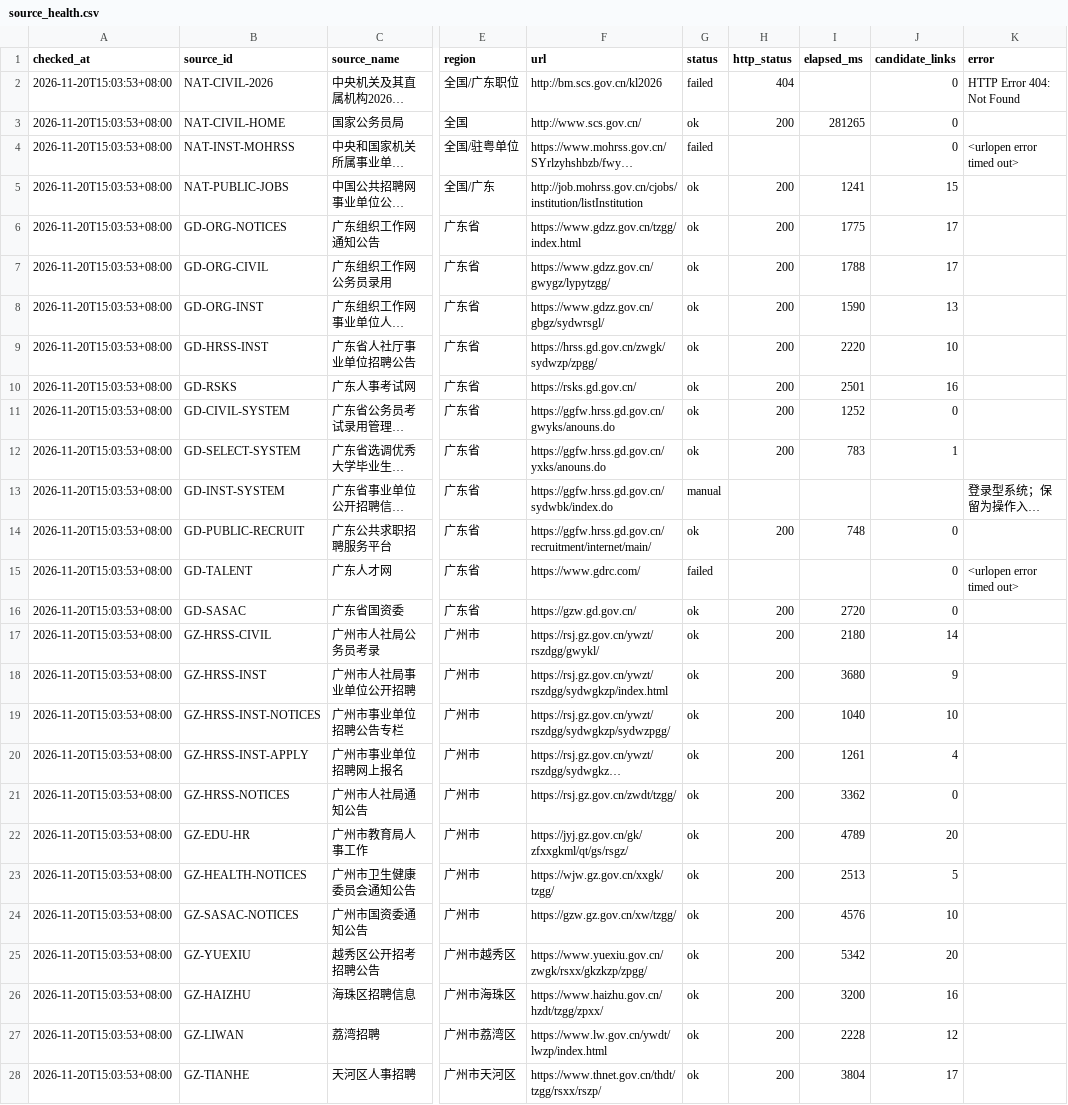
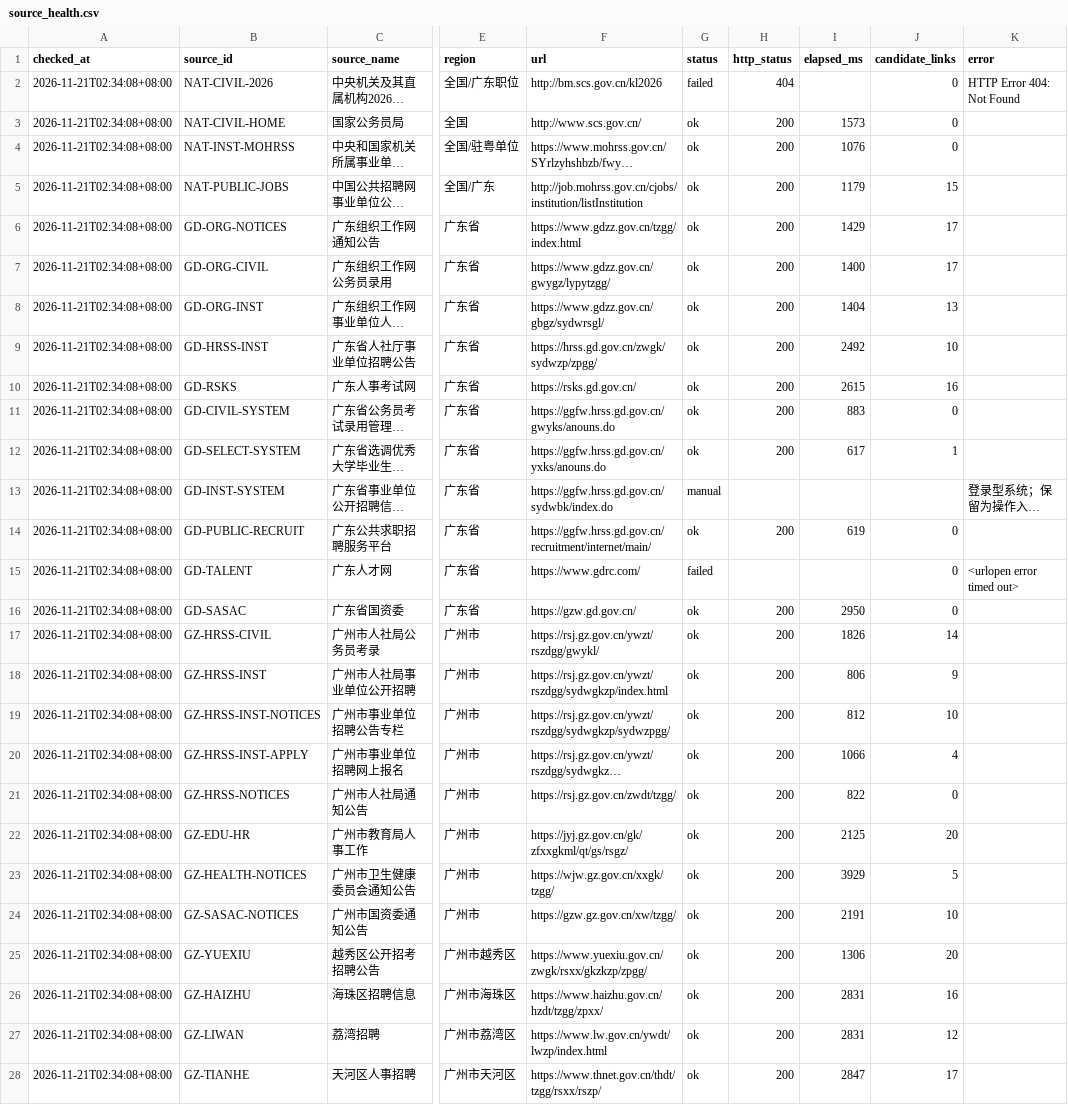
Before and after one commit to hrj-11055/guangdong-public-jobs-monitor, a CSV file: data/source_health.csv, drawn as a sheet; only a part is shown, gaps mark what is left out; long unchanged cells end in …; the diff covers the shown part only; the diff names each change by its address in the sheet, - before the commit and + after, or states it on an @@ line.

```diff
--- a/data/source_health.csv
+++ b/data/source_health.csv
-A2:A28 (checked_at): 2026-11-20T15:03:53+08:00
+A2:A28 (checked_at): 2026-11-21T02:34:08+08:00
-I3 (elapsed_ms): 281265
+I3 (elapsed_ms): 1573
-G4 (status): failed
+G4 (status): ok
-H4 (http_status): (empty)
+H4 (http_status): 200
-I4 (elapsed_ms): (empty)
+I4 (elapsed_ms): 1076
-K4 (error): <urlopen error timed out>
+K4 (error): (empty)
-I5 (elapsed_ms): 1241
+I5 (elapsed_ms): 1179
-I6 (elapsed_ms): 1775
+I6 (elapsed_ms): 1429
-I7 (elapsed_ms): 1788
+I7 (elapsed_ms): 1400
-I8 (elapsed_ms): 1590
+I8 (elapsed_ms): 1404
-I9 (elapsed_ms): 2220
+I9 (elapsed_ms): 2492
-I10 (elapsed_ms): 2501
+I10 (elapsed_ms): 2615
-I11 (elapsed_ms): 1252
+I11 (elapsed_ms): 883
-I12 (elapsed_ms): 783
+I12 (elapsed_ms): 617
-I14 (elapsed_ms): 748
+I14 (elapsed_ms): 619
-I16 (elapsed_ms): 2720
+I16 (elapsed_ms): 2950
-I17 (elapsed_ms): 2180
+I17 (elapsed_ms): 1826
-I18 (elapsed_ms): 3680
+I18 (elapsed_ms): 806
-I19 (elapsed_ms): 1040
+I19 (elapsed_ms): 812
-I20 (elapsed_ms): 1261
+I20 (elapsed_ms): 1066
-I21 (elapsed_ms): 3362
+I21 (elapsed_ms): 822
-I22 (elapsed_ms): 4789
+I22 (elapsed_ms): 2125
-I23 (elapsed_ms): 2513
+I23 (elapsed_ms): 3929
-I24 (elapsed_ms): 4576
+I24 (elapsed_ms): 2191
-I25 (elapsed_ms): 5342
+I25 (elapsed_ms): 1306
-I26 (elapsed_ms): 3200
+I26 (elapsed_ms): 2831
-I27 (elapsed_ms): 2228
+I27 (elapsed_ms): 2831
-I28 (elapsed_ms): 3804
+I28 (elapsed_ms): 2847
```
Also changed, not shown: 45 edited cells elsewhere in this file, data/notices.csv, 2 other files.
